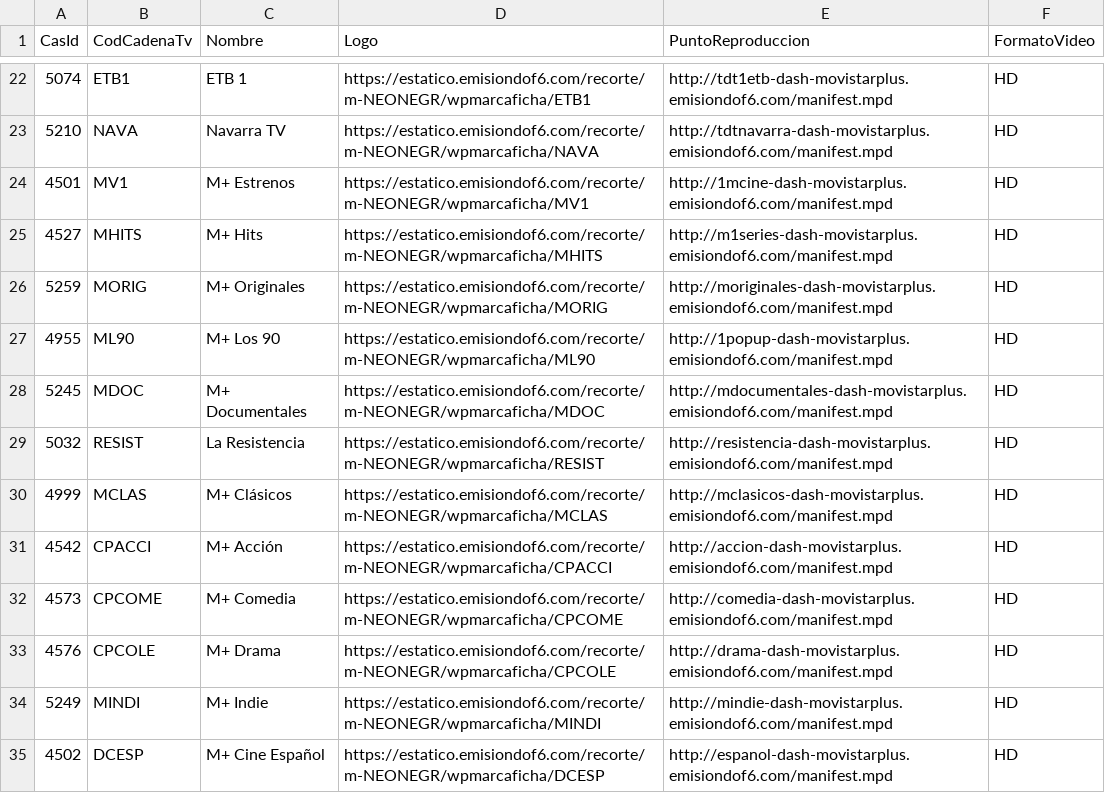
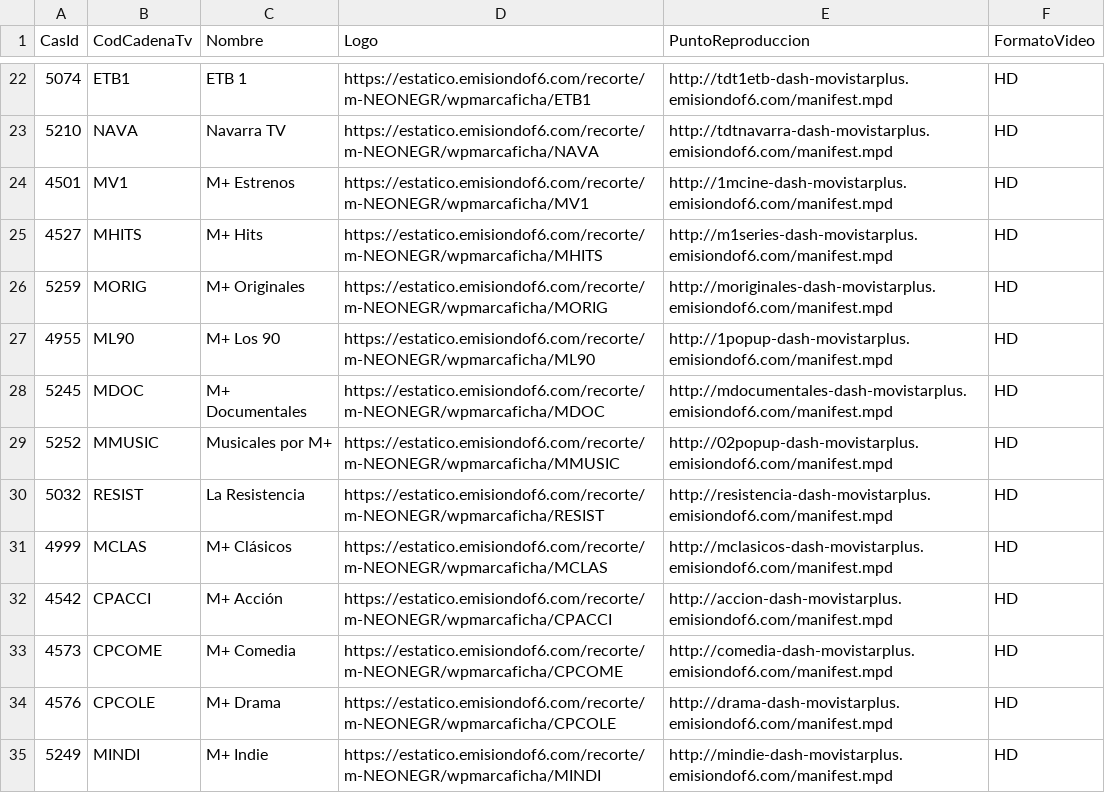
Before and after one commit to parotris3/Mfeed, a CSV file: ott.csv, drawn as a sheet; only a part is shown, gaps mark what is left out; the shorter side is filled out with more unchanged rows.

```diff
--- a/ott.csv
+++ b/ott.csv
@@ -28,2 +28,3 @@ CasId,CodCadenaTv,Nombre,Logo,PuntoReproduccion,FormatoVideo
 5245,MDOC,M+ Documentales,https://estatico.emisiondof6.com/recorte/m-NEONEGR/wpmarcaficha/MDOC,http://mdocumentales-dash-movistarplus.emisiondof6.com/manifest.mpd,HD
+5252,MMUSIC,Musicales por M+ ,https://estatico.emisiondof6.com/recorte/m-NEONEGR/wpmarcaficha/MMUSIC,http://02popup-dash-movistarplus.emisiondof6.com/manifest.mpd,HD
 5032,RESIST,La Resistencia,https://estatico.emisiondof6.com/recorte/m-NEONEGR/wpmarcaficha/RESIST,http://resistencia-dash-movistarplus.emisiondof6.com/manifest.mpd,HD
```
Also changed, not shown: difusion.csv.
